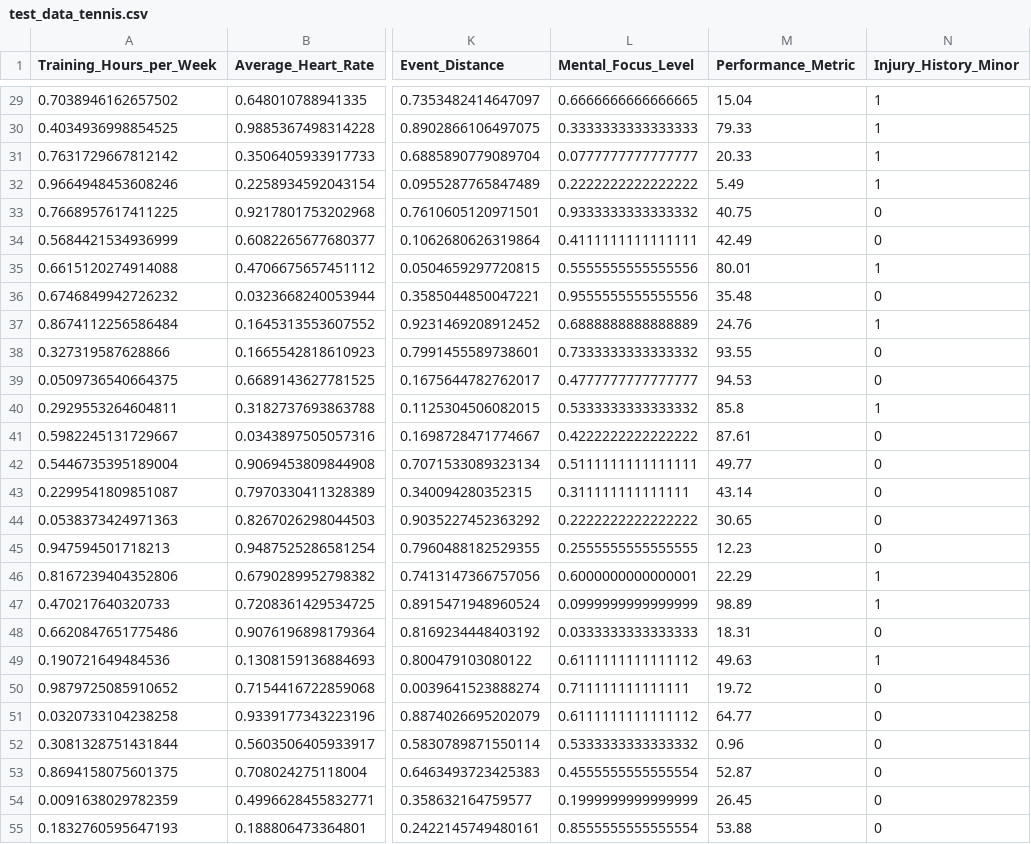
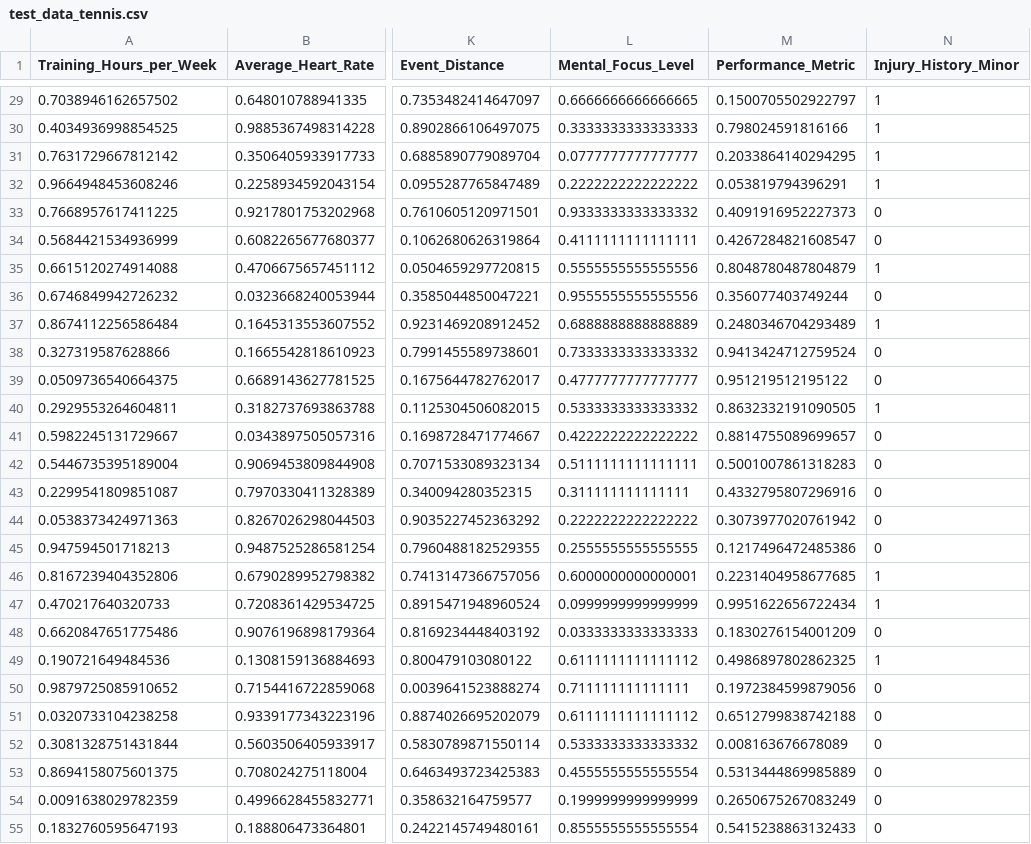
Before and after one commit to kimiaa-hrr/AIBAS-Project, a CSV file: data/dataset/test_data_tennis.csv, drawn as a sheet; only a part is shown, gaps mark what is left out; the diff covers the shown part only; the diff names each change by its address in the sheet, - before the commit and + after, or states it on an @@ line.

```diff
--- a/data/dataset/test_data_tennis.csv
+++ b/data/dataset/test_data_tennis.csv
-M29 (Performance_Metric): 15.04
+M29 (Performance_Metric): 0.1500705502922797
-M30 (Performance_Metric): 79.33
+M30 (Performance_Metric): 0.798024591816166
-M31 (Performance_Metric): 20.33
+M31 (Performance_Metric): 0.2033864140294295
-M32 (Performance_Metric): 5.49
+M32 (Performance_Metric): 0.053819794396291
-M33 (Performance_Metric): 40.75
+M33 (Performance_Metric): 0.4091916952227373
-M34 (Performance_Metric): 42.49
+M34 (Performance_Metric): 0.4267284821608547
-M35 (Performance_Metric): 80.01
+M35 (Performance_Metric): 0.8048780487804879
-M36 (Performance_Metric): 35.48
+M36 (Performance_Metric): 0.356077403749244
-M37 (Performance_Metric): 24.76
+M37 (Performance_Metric): 0.2480346704293489
-M38 (Performance_Metric): 93.55
+M38 (Performance_Metric): 0.9413424712759524
-M39 (Performance_Metric): 94.53
+M39 (Performance_Metric): 0.951219512195122
-M40 (Performance_Metric): 85.8
+M40 (Performance_Metric): 0.8632332191090505
-M41 (Performance_Metric): 87.61
+M41 (Performance_Metric): 0.8814755089699657
-M42 (Performance_Metric): 49.77
+M42 (Performance_Metric): 0.5001007861318283
-M43 (Performance_Metric): 43.14
+M43 (Performance_Metric): 0.4332795807296916
-M44 (Performance_Metric): 30.65
+M44 (Performance_Metric): 0.3073977020761942
-M45 (Performance_Metric): 12.23
+M45 (Performance_Metric): 0.1217496472485386
-M46 (Performance_Metric): 22.29
+M46 (Performance_Metric): 0.2231404958677685
-M47 (Performance_Metric): 98.89
+M47 (Performance_Metric): 0.9951622656722434
-M48 (Performance_Metric): 18.31
+M48 (Performance_Metric): 0.1830276154001209
-M49 (Performance_Metric): 49.63
+M49 (Performance_Metric): 0.4986897802862325
-M50 (Performance_Metric): 19.72
+M50 (Performance_Metric): 0.1972384599879056
-M51 (Performance_Metric): 64.77
+M51 (Performance_Metric): 0.6512799838742188
-M52 (Performance_Metric): 0.96
+M52 (Performance_Metric): 0.008163676678089
-M53 (Performance_Metric): 52.87
+M53 (Performance_Metric): 0.5313444869985889
-M54 (Performance_Metric): 26.45
+M54 (Performance_Metric): 0.2650675267083249
-M55 (Performance_Metric): 53.88
+M55 (Performance_Metric): 0.5415238863132433
```
Also changed, not shown: 61 edited cells elsewhere in this file, data/dataset/joint_data_collection.csv, data/dataset/joint_data_collection_tennis.csv, 22 other files.
